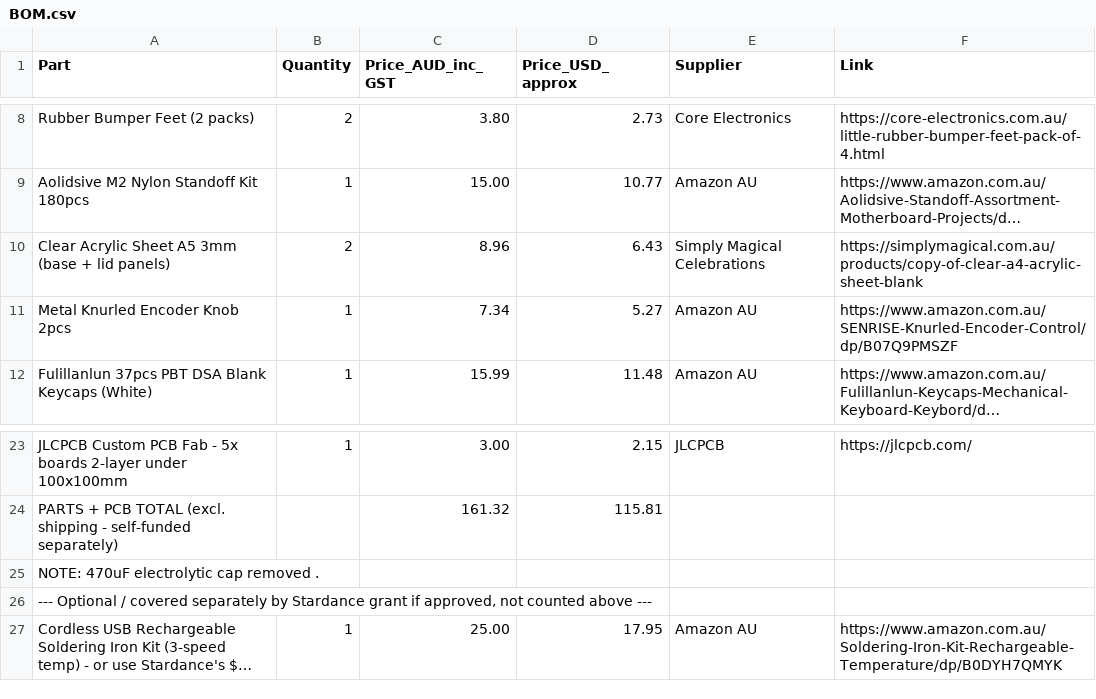
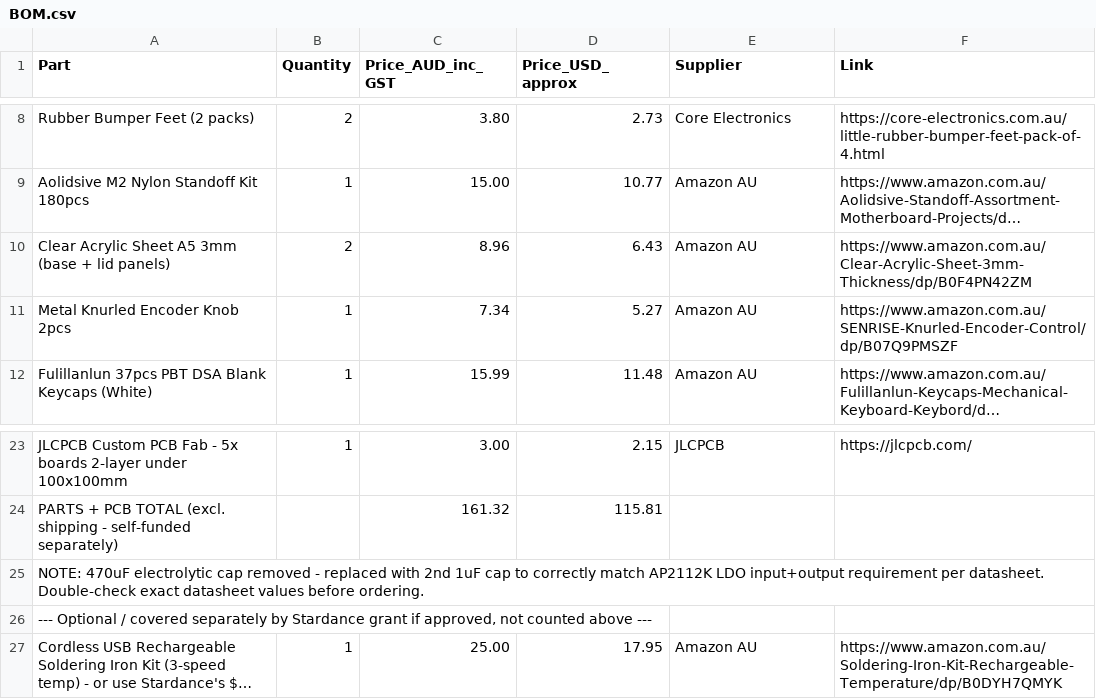
Before and after one commit to ttdgp6b7sy-ai/oxide-keys, a CSV file: BOM.csv, drawn as a sheet; only a part is shown, gaps mark what is left out; long unchanged cells end in …; the diff names each change by its address in the sheet, - before the commit and + after, or states it on an @@ line.

Commit message:
Update BOM with supplier changes and notes
Updated supplier information for Clear Acrylic Sheet and modified note regarding the 470uF electrolytic cap.

```diff
--- a/BOM.csv
+++ b/BOM.csv
-E10 (Supplier): Simply Magical Celebrations
+E10 (Supplier): Amazon AU
-F10 (Link): https://simplymagical.com.au/products/copy-of-clear-a4-acrylic-sheet-blank
+F10 (Link): https://www.amazon.com.au/Clear-Acrylic-Sheet-3mm-Thickness/dp/B0F4PN42ZM
-A25 (Part): …cap removed .
+A25 (Part): …cap removed - replaced with 2nd 1uF cap to correctly match AP2112K LDO input+output requirement per datasheet. Double-check exact datasheet values before ordering.
```
